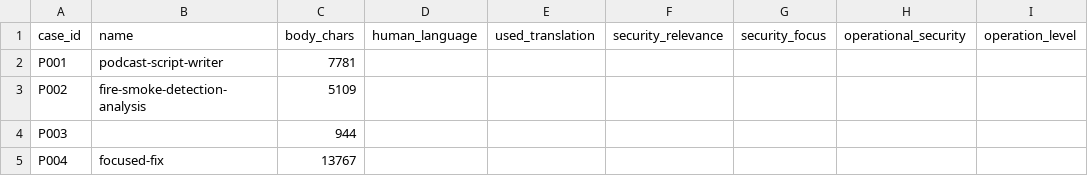
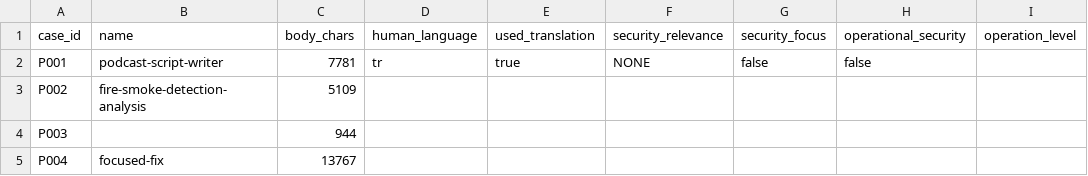
Before and after one commit to havillonf/security_skills_analysis, a CSV file: results/EXP-005_annotation_form.csv, drawn as a sheet; only a part is shown; the diff names each change by its address in the sheet, - before the commit and + after, or states it on an @@ line.

Commit message:
research(q1): freeze EXP-005 v1 golden set
EXP-005_annotation_form_filled_updated.csv (n=50, LLM-assisted) adotado como
golden set operacional da iteracao exploratoria v1 para prova de conceito
end-to-end do pipeline de classificacao. Nao e gold standard humano definitivo.

```diff
--- a/results/EXP-005_annotation_form.csv
+++ b/results/EXP-005_annotation_form.csv
-D2: (empty)
+D2: tr
-E2: (empty)
+E2: true
-F2: (empty)
+F2: NONE
-G2: (empty)
+G2: false
-H2: (empty)
+H2: false
```
Also changed, not shown: 2 other files.
